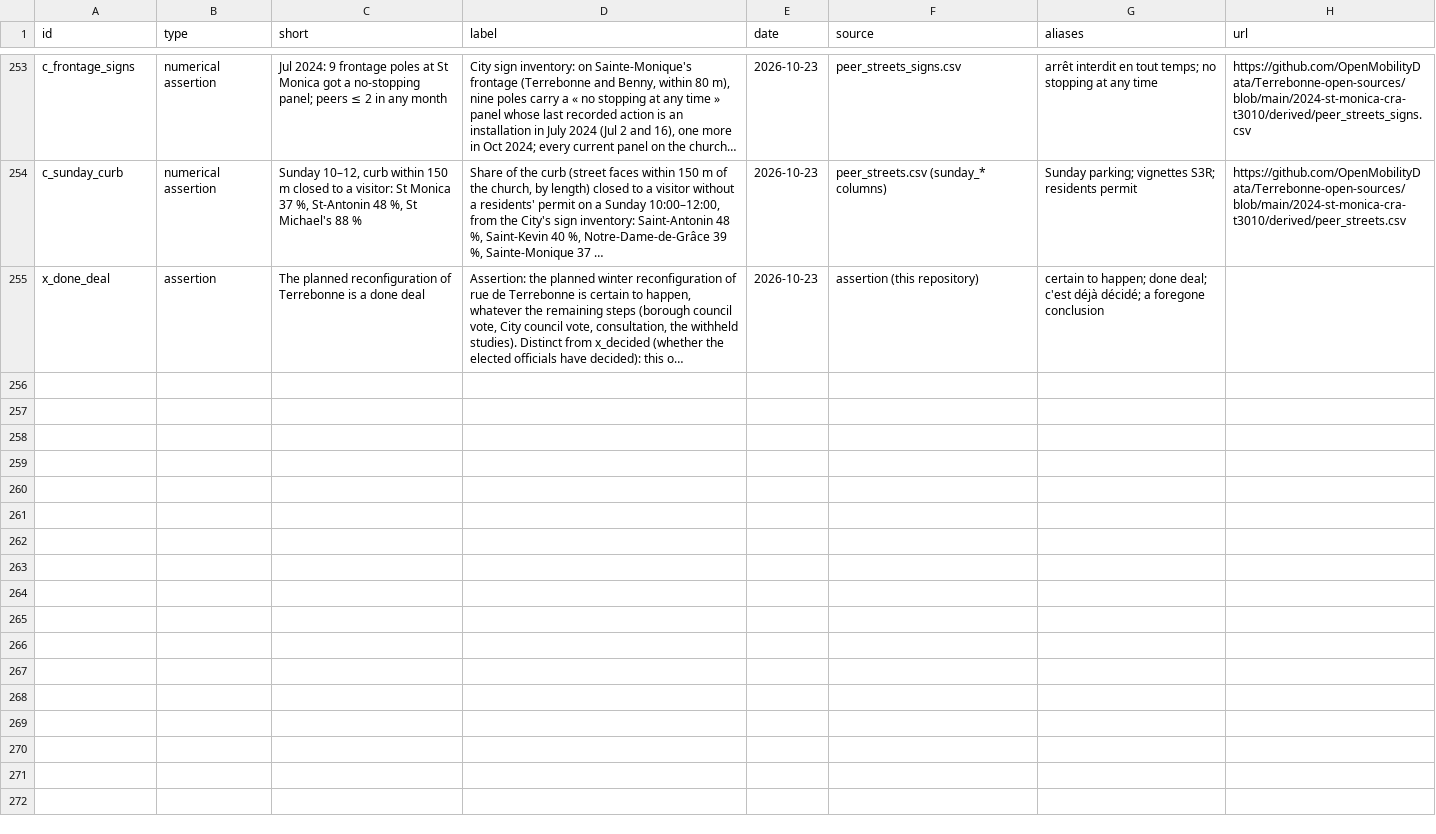
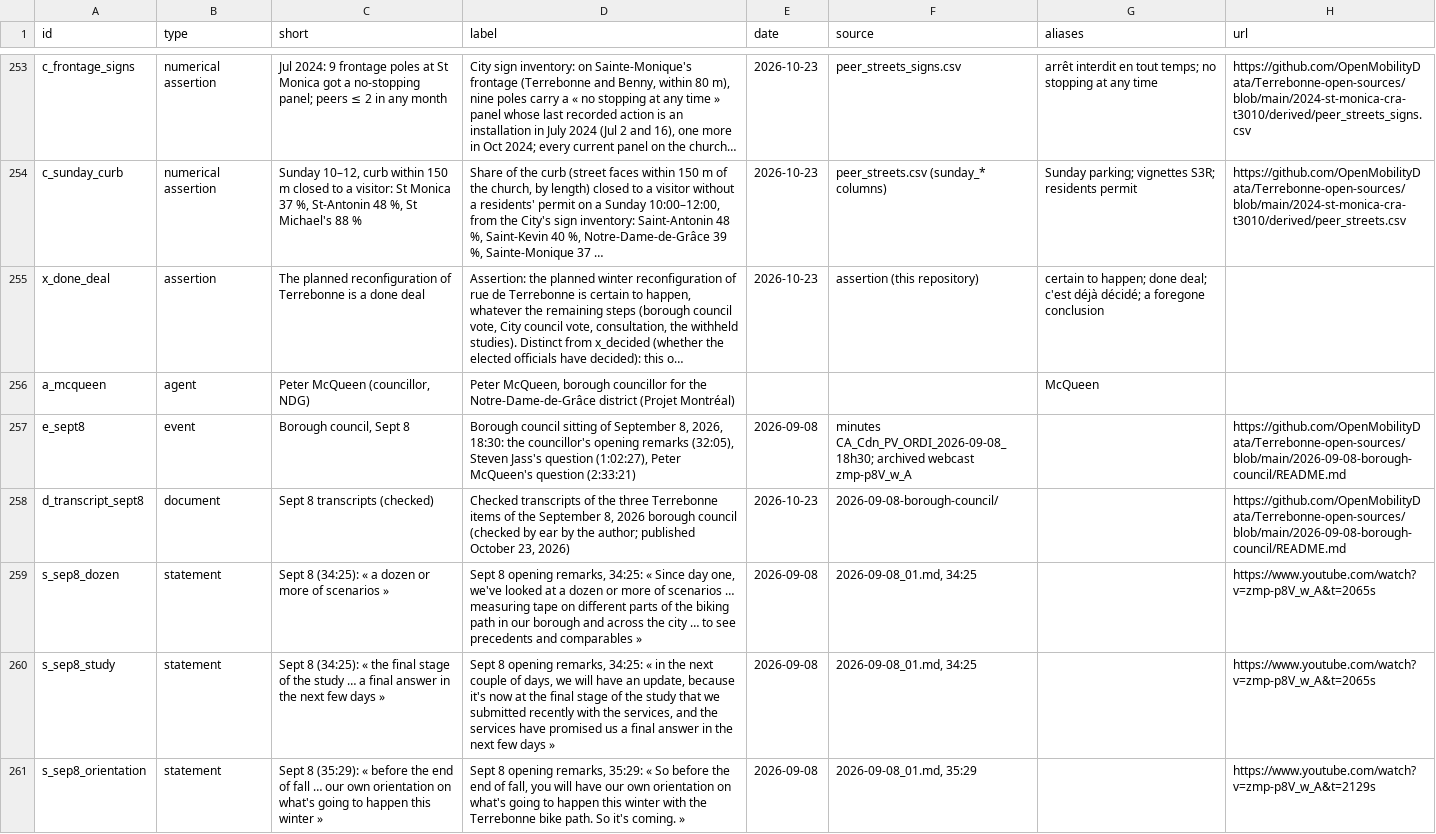
Before and after one commit to OpenMobilityData/Terrebonne-open-sources, a CSV file: 2026-evidence-graph/nodes.csv, drawn as a sheet; only a part is shown, gaps mark what is left out; long unchanged cells end in …; the diff covers the shown part only; the diff names each change by its address in the sheet, - before the commit and + after, or states it on an @@ line.

```diff
--- a/2026-evidence-graph/nodes.csv
+++ b/2026-evidence-graph/nodes.csv
+row 256: a_mcqueen | agent | Peter McQueen (councillor, NDG) | Peter McQueen, borough councillor for the Notre-Dame-de-Grâce district (Projet Montréal) |  |  | McQueen
+row 257: e_sept8 | event | Borough council, Sept 8 | Borough council sitting of September 8, 2026, 18:30: the councillor's opening remarks (32:05), Steven Jass's question (1:02:27), Peter McQueen's question (2:33:21) | 2026-09-08 | minutes CA_Cdn_PV_ORDI_2026-09-08_18h30; archived webcast zmp-p8V_w_A |  | https://github.com/OpenMobilityData/Terrebonne-open-sources/blob/main/2026-09-08-borough-council/README.md
+row 258: d_transcript_sept8 | document | Sept 8 transcripts (checked) | Checked transcripts of the three Terrebonne items of the September 8, 2026 borough council (checked by ear by the author; published October 23, 2026) | 2026-10-23 | 2026-09-08-borough-council/ |  | https://github.com/OpenMobilityData/Terrebonne-open-sources/blob/main/2026-09-08-borough-council/README.md
+row 259: s_sep8_dozen | statement | Sept 8 (34:25): « a dozen or more of scenarios » | Sept 8 opening remarks, 34:25: « Since day one, we've looked at a dozen or more of scenarios … measuring tape on different parts of the biking path in our borough and across the city … to see precedents and comparables » | 2026-09-08 | 2026-09-08_01.md, 34:25 |  | https://www.youtube.com/watch?v=zmp-p8V_w_A&t=2065s
+row 260: s_sep8_study | statement | Sept 8 (34:25): « the final stage of the study … a final answer in the next few days » | Sept 8 opening remarks, 34:25: « in the next couple of days, we will have an update, because it's now at the final stage of the study that we submitted recently with the services, and the services have promised us a final answer in the next few days » | 2026-09-08 | 2026-09-08_01.md, 34:25 |  | https://www.youtube.com/watch?v=zmp-p8V_w_A&t=2065s
+row 261: s_sep8_orientation | statement | Sept 8 (35:29): « before the end of fall … our own orientation on what's going to happen this winter » | Sept 8 opening remarks, 35:29: « So before the end of fall, you will have our own orientation on what's going to happen this winter with the Terrebonne bike path. So it's coming. » | 2026-09-08 | 2026-09-08_01.md, 35:29 |  | https://www.youtube.com/watch?v=zmp-p8V_w_A&t=2129s
```
Also changed, not shown: 6 added rows and 1 edited cell elsewhere in this file, 2026-evidence-graph/edges.csv, 2026-evidence-graph/questions.csv, 10 other files.
